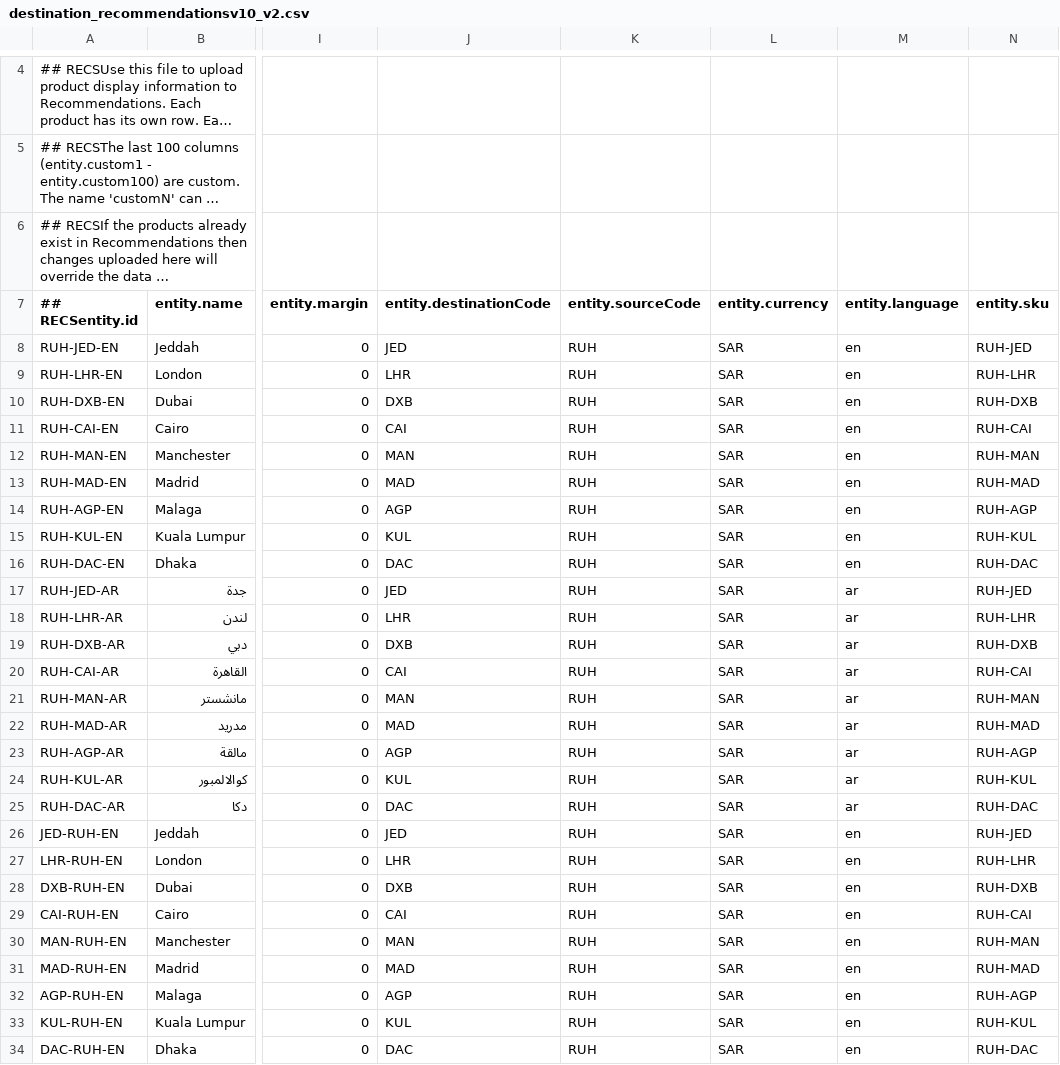
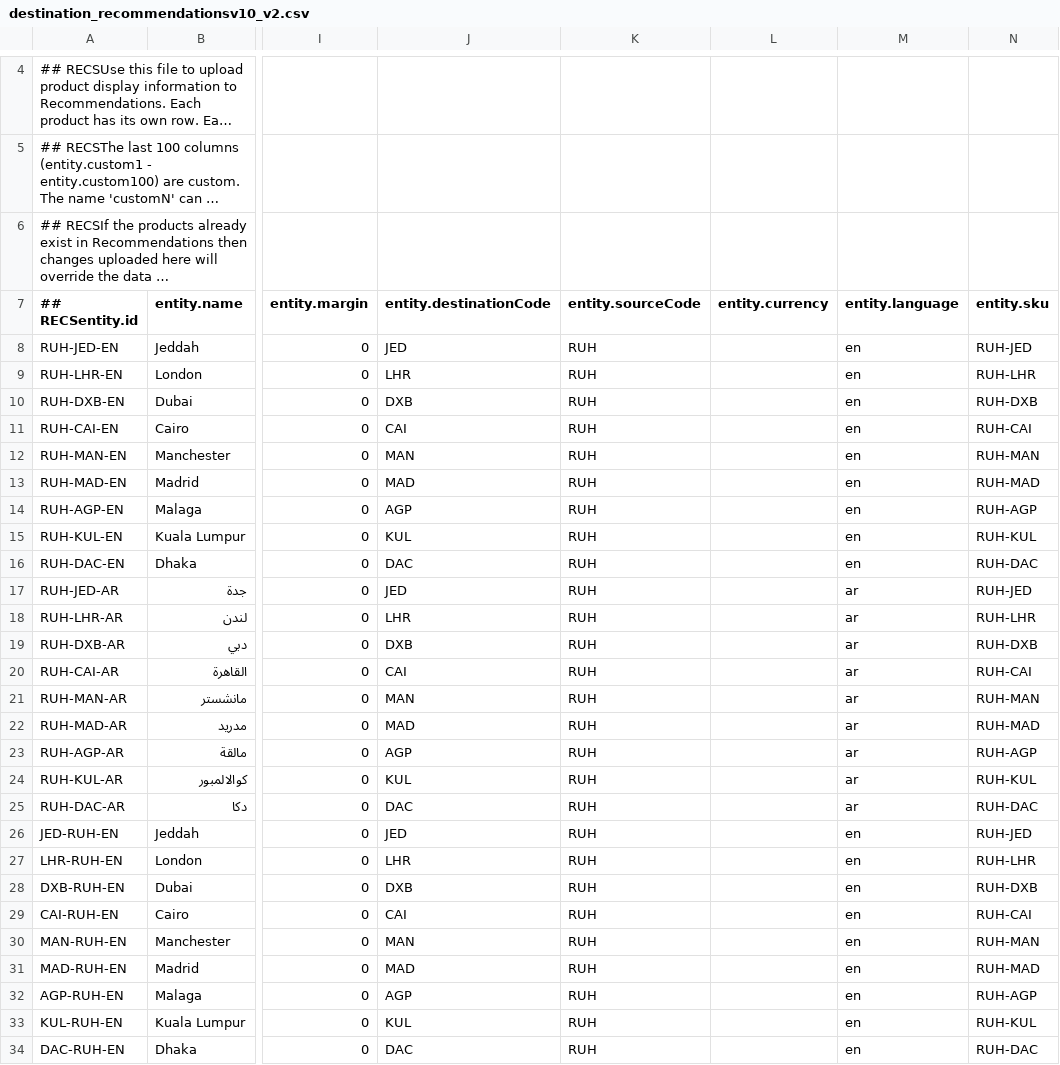
Before and after one commit to sahagou18/destinationRecom, a CSV file: destination_recommendationsv10_v2.csv, drawn as a sheet; only a part is shown, gaps mark what is left out; long unchanged cells end in …; the diff covers the shown part only; the diff names each change by its address in the sheet, - before the commit and + after, or states it on an @@ line.

Commit message:
Add files via upload

```diff
--- a/destination_recommendationsv10_v2.csv
+++ b/destination_recommendationsv10_v2.csv
-L8:L34 (entity.currency): SAR
+L8:L34 (entity.currency): (empty)
```
Also changed, not shown: 9 edited cells elsewhere in this file.
